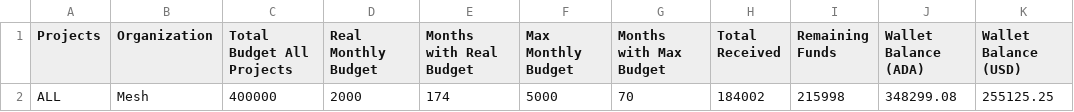
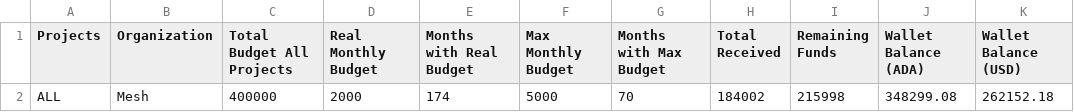
Before and after one commit to Andre-Diamond/proposal-tracker-template, a CSV file: data/global_financials.csv, drawn as a sheet.

```diff
--- a/data/global_financials.csv
+++ b/data/global_financials.csv
@@ -1,2 +1,2 @@
 Projects,Organization,Total Budget All Projects,Real Monthly Budget,Months with Real Budget,Max Monthly Budget,Months with Max Budget,Total Received,Remaining Funds,Wallet Balance (ADA),Wallet Balance (USD)
-ALL,Mesh,400000,2000,174,5000,70,184002,215998,348299.08,255125.25
+ALL,Mesh,400000,2000,174,5000,70,184002,215998,348299.08,262152.18
```
